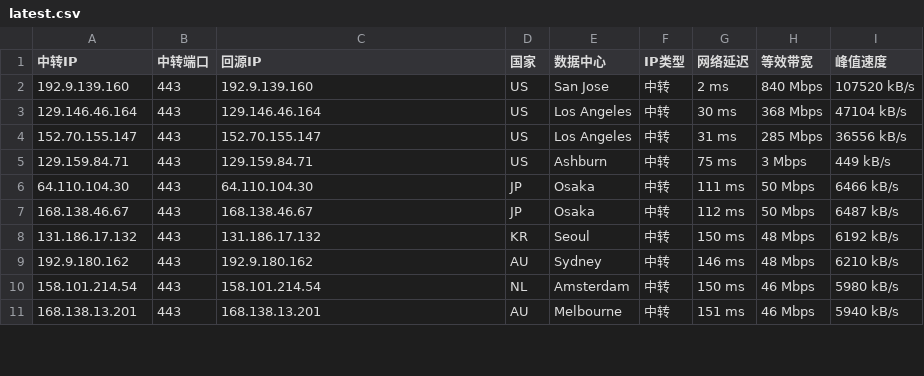
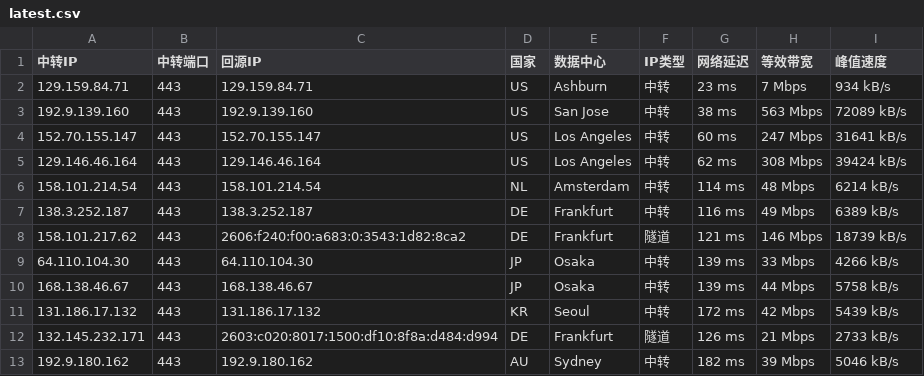
Before and after one commit to 520mmxx/CF-PROXYIP, a CSV file: latest.csv, drawn as a sheet; only a part is shown; the diff covers the shown part only.

```diff
--- a/latest.csv
+++ b/latest.csv
@@ -1,11 +1,13 @@
 中转IP,中转端口,回源IP,国家,数据中心,IP类型,网络延迟,等效带宽,峰值速度
-192.9.139.160,443,192.9.139.160,US,San Jose,中转,2 ms,840 Mbps,107520 kB/s
-129.146.46.164,443,129.146.46.164,US,Los Angeles,中转,30 ms,368 Mbps,47104 kB/s
-152.70.155.147,443,152.70.155.147,US,Los Angeles,中转,31 ms,285 Mbps,36556 kB/s
-129.159.84.71,443,129.159.84.71,US,Ashburn,中转,75 ms,3 Mbps,449 kB/s
-64.110.104.30,443,64.110.104.30,JP,Osaka,中转,111 ms,50 Mbps,6466 kB/s
-168.138.46.67,443,168.138.46.67,JP,Osaka,中转,112 ms,50 Mbps,6487 kB/s
-131.186.17.132,443,131.186.17.132,KR,Seoul,中转,150 ms,48 Mbps,6192 kB/s
-192.9.180.162,443,192.9.180.162,AU,Sydney,中转,146 ms,48 Mbps,6210 kB/s
-158.101.214.54,443,158.101.214.54,NL,Amsterdam,中转,150 ms,46 Mbps,5980 kB/s
-168.138.13.201,443,168.138.13.201,AU,Melbourne,中转,151 ms,46 Mbps,5940 kB/s
+129.159.84.71,443,129.159.84.71,US,Ashburn,中转,23 ms,7 Mbps,934 kB/s
+192.9.139.160,443,192.9.139.160,US,San Jose,中转,38 ms,563 Mbps,72089 kB/s
+152.70.155.147,443,152.70.155.147,US,Los Angeles,中转,60 ms,247 Mbps,31641 kB/s
+129.146.46.164,443,129.146.46.164,US,Los Angeles,中转,62 ms,308 Mbps,39424 kB/s
+158.101.214.54,443,158.101.214.54,NL,Amsterdam,中转,114 ms,48 Mbps,6214 kB/s
+138.3.252.187,443,138.3.252.187,DE,Frankfurt,中转,116 ms,49 Mbps,6389 kB/s
+158.101.217.62,443,2606:f240:f00:a683:0:3543:1d82:8ca2,DE,Frankfurt,隧道,121 ms,146 Mbps,18739 kB/s
+64.110.104.30,443,64.110.104.30,JP,Osaka,中转,139 ms,33 Mbps,4266 kB/s
+168.138.46.67,443,168.138.46.67,JP,Osaka,中转,139 ms,44 Mbps,5758 kB/s
+131.186.17.132,443,131.186.17.132,KR,Seoul,中转,172 ms,42 Mbps,5439 kB/s
+132.145.232.171,443,2603:c020:8017:1500:df10:8f8a:d484:d994,DE,Frankfurt,隧道,126 ms,21 Mbps,2733 kB/s
+192.9.180.162,443,192.9.180.162,AU,Sydney,中转,182 ms,39 Mbps,5046 kB/s
```
Also changed, not shown: 4 added rows, 3 removed rows and 8 edited cells elsewhere in this file.
